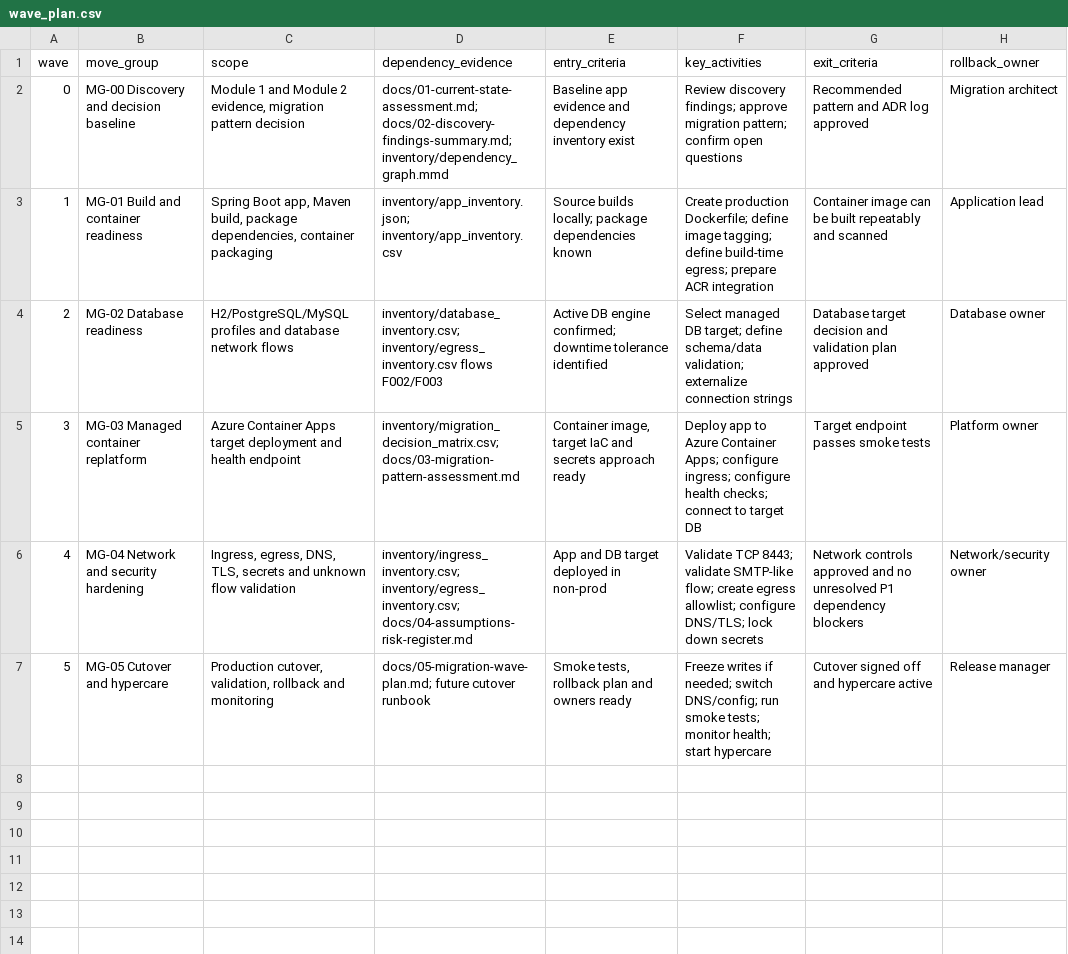
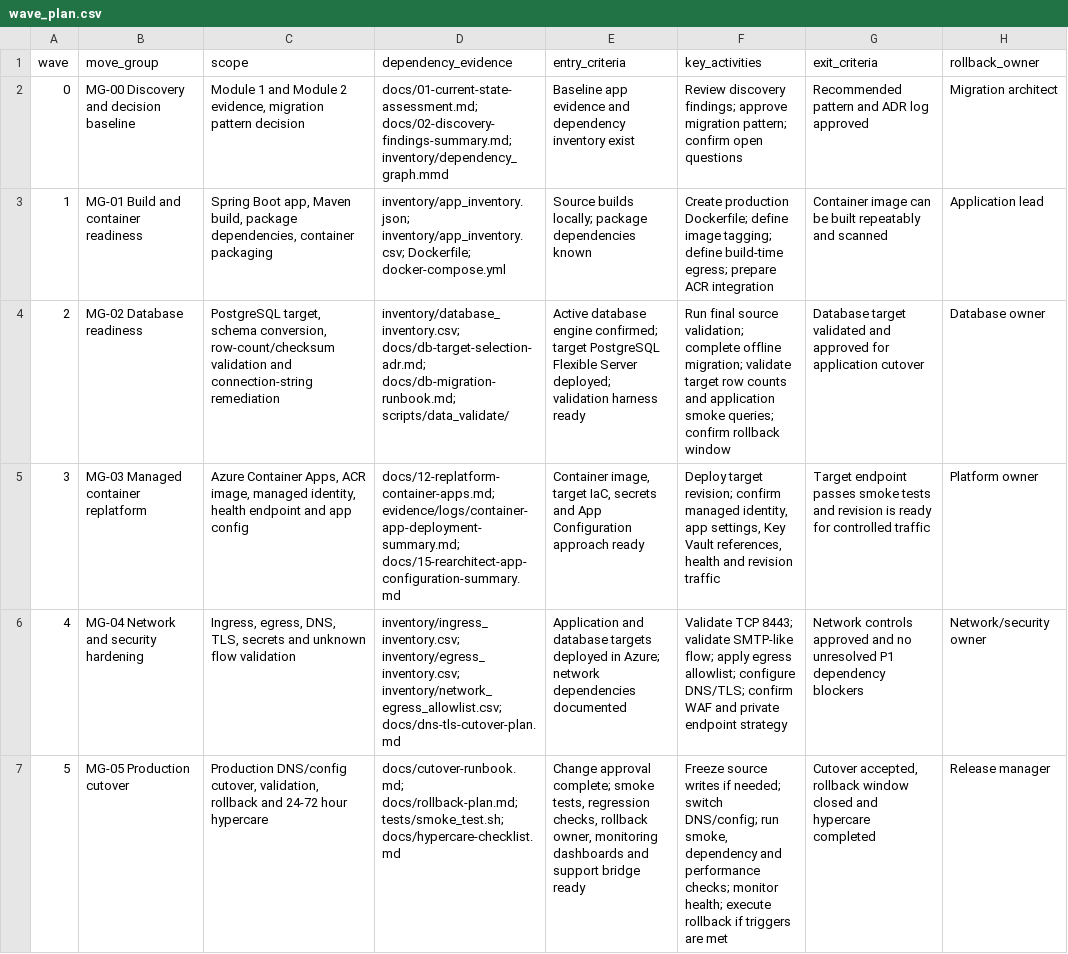
Before and after one commit to ravikumarkotapati/spring-petclinic, a CSV file: inventory/wave_plan.csv, drawn as a sheet.

Commit message:
Add Module 11 cutover and hypercare runbook

```diff
--- a/inventory/wave_plan.csv
+++ b/inventory/wave_plan.csv
@@ -2,6 +2,6 @@ wave,move_group,scope,dependency_evidence,entry_criteria,key_activities,exit_cri
 0,MG-00 Discovery and decision baseline,"Module 1 and Module 2 evidence, migration pattern decision","docs/01-current-state-assessment.md; docs/02-discovery-findings-summary.md; inventory/dependency_graph.mmd","Baseline app evidence and dependency inventory exist","Review discovery findings; approve migration pattern; confirm open questions","Recommended pattern and ADR log approved",Migration architect
-1,MG-01 Build and container readiness,"Spring Boot app, Maven build, package dependencies, container packaging","inventory/app_inventory.json; inventory/app_inventory.csv","Source builds locally; package dependencies known","Create production Dockerfile; define image tagging; define build-time egress; prepare ACR integration","Container image can be built repeatably and scanned",Application lead
-2,MG-02 Database readiness,"H2/PostgreSQL/MySQL profiles and database network flows","inventory/database_inventory.csv; inventory/egress_inventory.csv flows F002/F003","Active DB engine confirmed; downtime tolerance identified","Select managed DB target; define schema/data validation; externalize connection strings","Database target decision and validation plan approved",Database owner
-3,MG-03 Managed container replatform,"Azure Container Apps target deployment and health endpoint","inventory/migration_decision_matrix.csv; docs/03-migration-pattern-assessment.md","Container image, target IaC and secrets approach ready","Deploy app to Azure Container Apps; configure ingress; configure health checks; connect to target DB","Target endpoint passes smoke tests",Platform owner
-4,MG-04 Network and security hardening,"Ingress, egress, DNS, TLS, secrets and unknown flow validation","inventory/ingress_inventory.csv; inventory/egress_inventory.csv; docs/04-assumptions-risk-register.md","App and DB target deployed in non-prod","Validate TCP 8443; validate SMTP-like flow; create egress allowlist; configure DNS/TLS; lock down secrets","Network controls approved and no unresolved P1 dependency blockers",Network/security owner
-5,MG-05 Cutover and hypercare,"Production cutover, validation, rollback and monitoring","docs/05-migration-wave-plan.md; future cutover runbook","Smoke tests, rollback plan and owners ready","Freeze writes if needed; switch DNS/config; run smoke tests; monitor health; start hypercare","Cutover signed off and hypercare active",Release manager
+1,MG-01 Build and container readiness,"Spring Boot app, Maven build, package dependencies, container packaging","inventory/app_inventory.json; inventory/app_inventory.csv; Dockerfile; docker-compose.yml","Source builds locally; package dependencies known","Create production Dockerfile; define image tagging; define build-time egress; prepare ACR integration","Container image can be built repeatably and scanned",Application lead
+2,MG-02 Database readiness,"PostgreSQL target, schema conversion, row-count/checksum validation and connection-string remediation","inventory/database_inventory.csv; docs/db-target-selection-adr.md; docs/db-migration-runbook.md; scripts/data_validate/","Active database engine confirmed; target PostgreSQL Flexible Server deployed; validation harness ready","Run final source validation; complete offline migration; validate target row counts and application smoke queries; confirm rollback window","Database target validated and approved for application cutover",Database owner
+3,MG-03 Managed container replatform,"Azure Container Apps, ACR image, managed identity, health endpoint and app config","docs/12-replatform-container-apps.md; evidence/logs/container-app-deployment-summary.md; docs/15-rearchitect-app-configuration-summary.md","Container image, target IaC, secrets and App Configuration approach ready","Deploy target revision; confirm managed identity, app settings, Key Vault references, health and revision traffic","Target endpoint passes smoke tests and revision is ready for controlled traffic",Platform owner
+4,MG-04 Network and security hardening,"Ingress, egress, DNS, TLS, secrets and unknown flow validation","inventory/ingress_inventory.csv; inventory/egress_inventory.csv; inventory/network_egress_allowlist.csv; docs/dns-tls-cutover-plan.md","Application and database targets deployed in Azure; network dependencies documented","Validate TCP 8443; validate SMTP-like flow; apply egress allowlist; configure DNS/TLS; confirm WAF and private endpoint strategy","Network controls approved and no unresolved P1 dependency blockers",Network/security owner
+5,MG-05 Production cutover,"Production DNS/config cutover, validation, rollback and 24-72 hour hypercare","docs/cutover-runbook.md; docs/rollback-plan.md; tests/smoke_test.sh; docs/hypercare-checklist.md","Change approval complete; smoke tests, regression checks, rollback owner, monitoring dashboards and support bridge ready","Freeze source writes if needed; switch DNS/config; run smoke, dependency and performance checks; monitor health; execute rollback if triggers are met","Cutover accepted, rollback window closed and hypercare completed",Release manager
```
Also changed, not shown: 11 other files.
